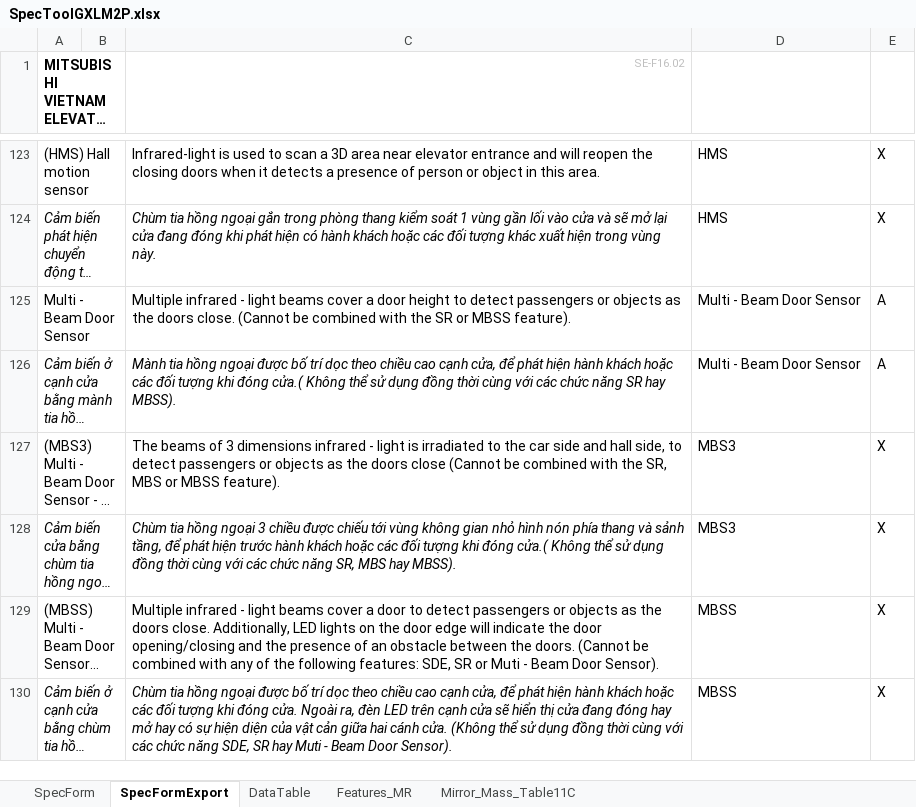
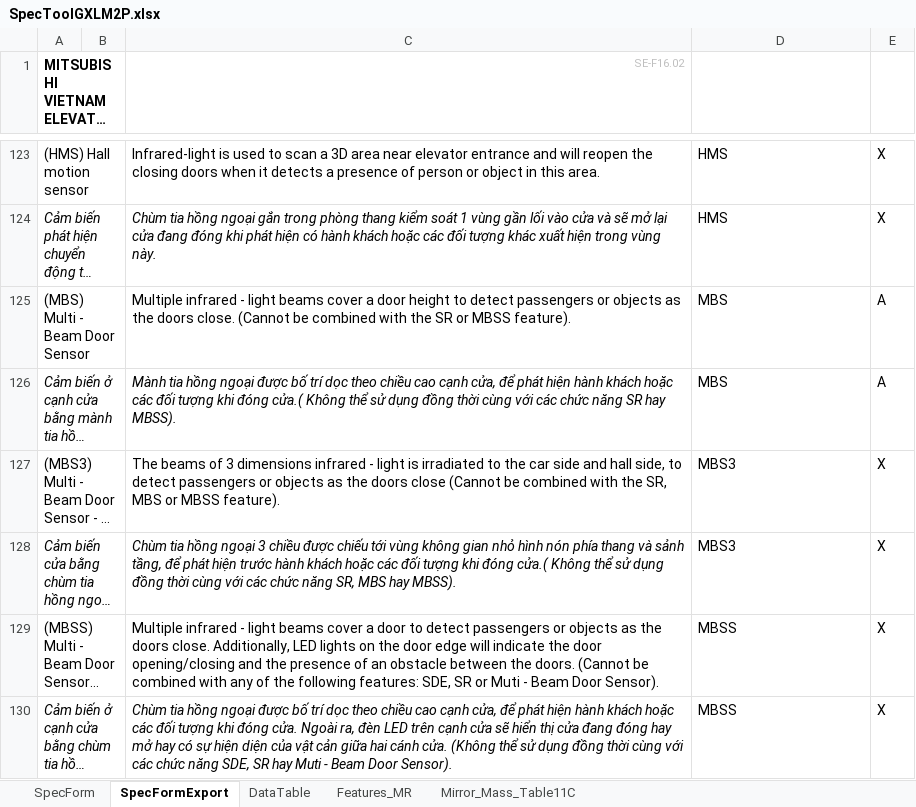
Before and after one commit to thangpham2992-svg/SPECTOOL-PRIVATE, an Excel workbook: database/SpecToolGXLM2P.xlsx, sheet SpecFormExport, drawn as a sheet; only a part is shown, gaps mark what is left out; long unchanged cells end in …; values as stored, in another font and other column widths than the file's, no borders; the diff names each change by its address in the sheet, - before the commit and + after, or states it on an @@ line.

```diff
--- a/database/SpecToolGXLM2P.xlsx (sheet SpecFormExport)
+++ b/database/SpecToolGXLM2P.xlsx (sheet SpecFormExport)
-A125: Multi - Beam Door Sensor
+A125: (MBS) Multi - Beam Door Sensor
-D125:D126: Multi - Beam Door Sensor
+D125:D126: MBS
```
Also changed, not shown: sheet DataTable, sheet Features_MR, sheet SpecForm, database/SpecToolGQXL2P.xlsx, 10 other files.
